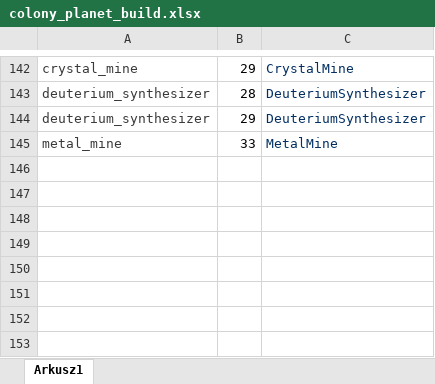
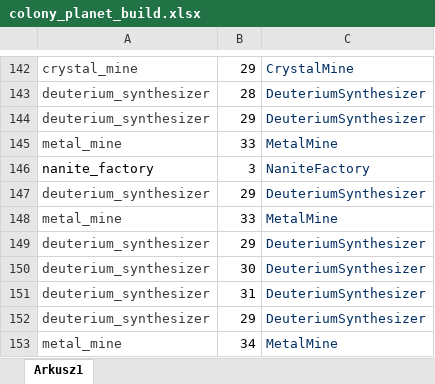
Before and after one commit to kuite/MiendzygalaktycznyProjekt, an Excel workbook: colony_planet_build.xlsx, sheet Arkusz1, drawn as a sheet; only a part is shown, gaps mark what is left out; values as stored, in another font and other column widths than the file's, no borders; charts and pictures not drawn; the diff names each change by its address in the sheet, - before the commit and + after, or states it on an @@ line.

```diff
--- a/colony_planet_build.xlsx (sheet Arkusz1)
+++ b/colony_planet_build.xlsx (sheet Arkusz1)
+row 146: nanite_factory | 3 | NaniteFactory
+row 147: deuterium_synthesizer | 29 | DeuteriumSynthesizer
+row 148: metal_mine | 33 | MetalMine
+row 149: deuterium_synthesizer | 29 | DeuteriumSynthesizer
+row 150: deuterium_synthesizer | 30 | DeuteriumSynthesizer
+row 151: deuterium_synthesizer | 31 | DeuteriumSynthesizer
+row 152: deuterium_synthesizer | 29 | DeuteriumSynthesizer
+row 153: metal_mine | 34 | MetalMine
```
Also changed, not shown: first_planet_build.xlsx, 1 other file.
